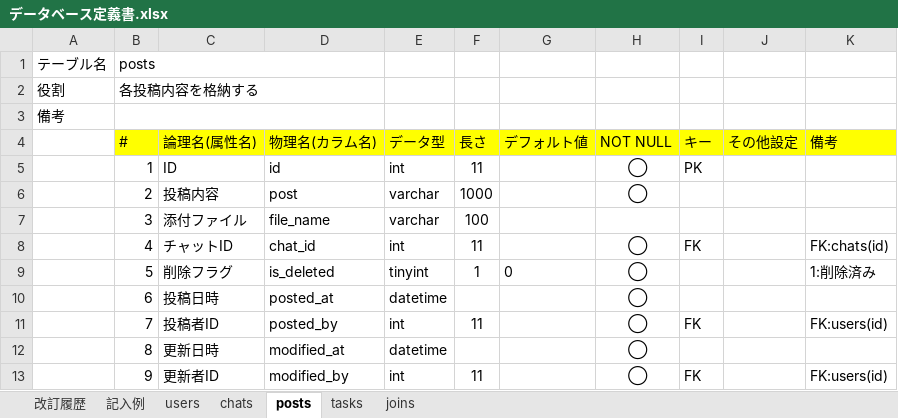
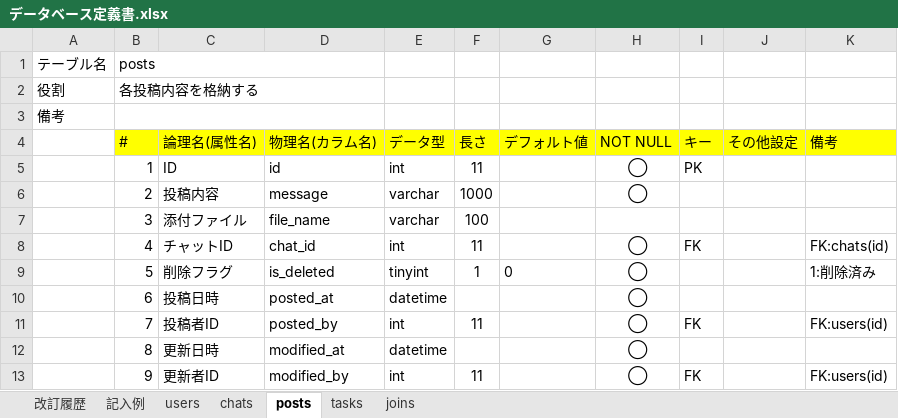
Before and after one commit to Odachannnn/quelcode-db, an Excel workbook: db/db-challenge2/データベース定義書.xlsx, sheet posts, drawn as a sheet; values as stored, in another font and other column widths than the file's, no borders; the diff names each change by its address in the sheet, - before the commit and + after, or states it on an @@ line.

```diff
--- a/db/db-challenge2/データベース定義書.xlsx (sheet posts)
+++ b/db/db-challenge2/データベース定義書.xlsx (sheet posts)
-D6 (物理名(カラム名)): post
+D6 (物理名(カラム名)): message
```
Also changed, not shown: sheet users.
